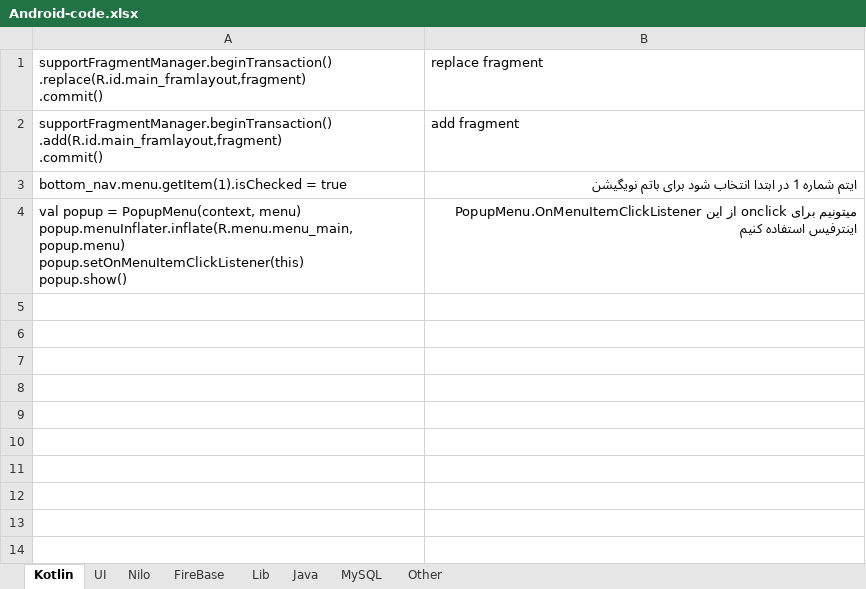
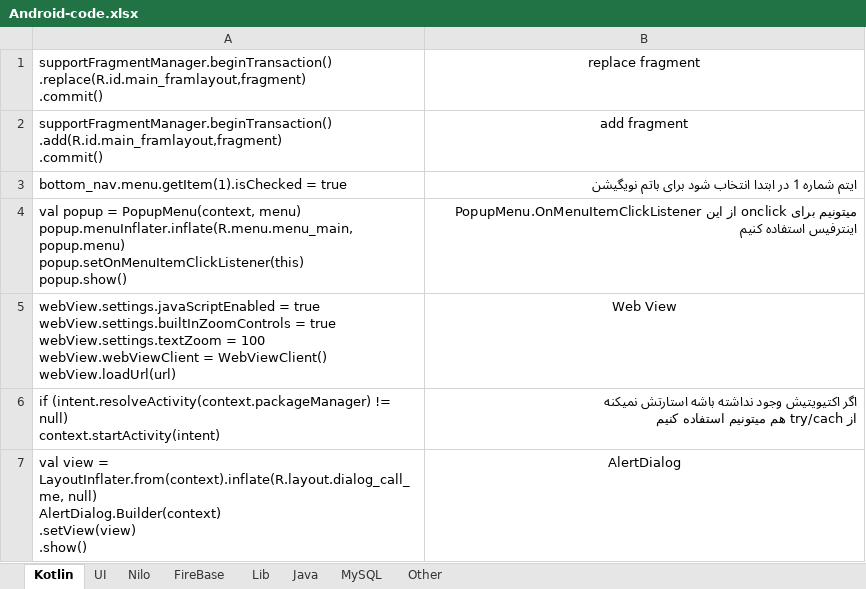
Before and after one commit to hassan-bagheri-java/AppShoping, an Excel workbook: Android-code.xlsx, sheet Kotlin, drawn as a sheet; values as stored, in another font and other column widths than the file's, no borders; ↵ is a line break in a cell; the diff names each change by its address in the sheet, - before the commit and + after, or states it on an @@ line.

Commit message:
add code sql uodate excell

```diff
--- a/Android-code.xlsx (sheet Kotlin)
+++ b/Android-code.xlsx (sheet Kotlin)
-B1:B2 alignment: left
+B1:B2 alignment: center
+row 5: webView.settings.javaScriptEnabled = true ↵ webView.settings.builtInZoomControls = true ↵ webView.settings.textZoom = 100 ↵ webView.webViewClient = WebViewClient() ↵ webView.loadUrl(url) | Web View
+row 6: if (intent.resolveActivity(context.packageManager) != null) ↵ context.startActivity(intent) | اگر اکتیویتیش وجود نداشته باشه استارتش نمیکنه ↵ از try/cach هم میتونیم استفاده کنیم
+row 7: val view = LayoutInflater.from(context).inflate(R.layout.dialog_call_me, null) ↵ AlertDialog.Builder(context) ↵ .setView(view) ↵ .show() | AlertDialog
```
Also changed, not shown: sheet UI, 1 other file.
